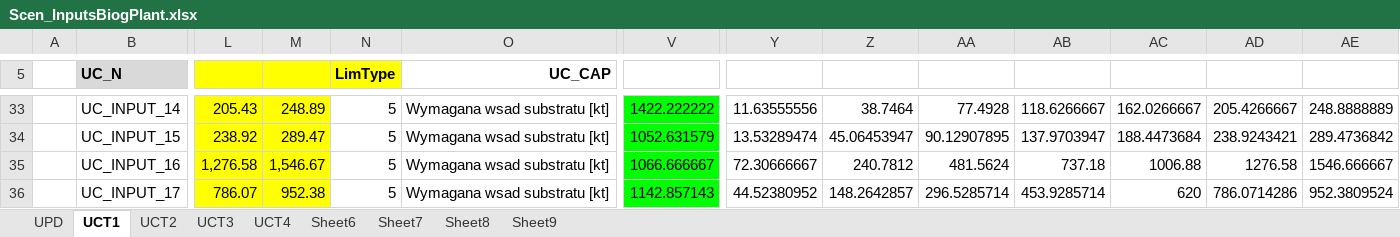
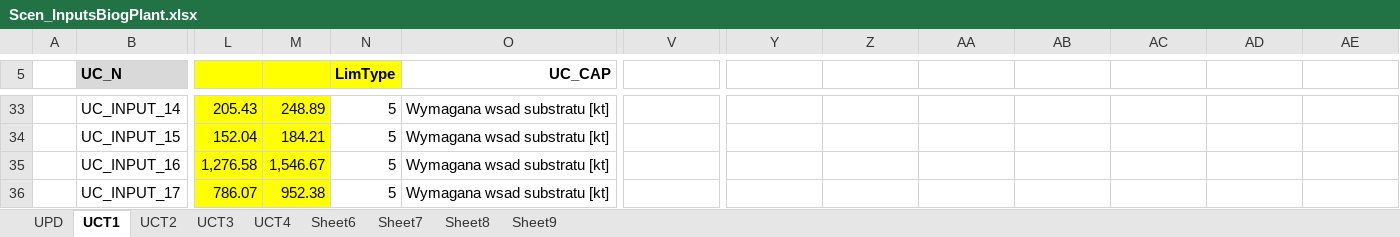
Before and after one commit to GBoron/Biogas, an Excel workbook: SuppXLS/Scen_InputsBiogPlant.xlsx, sheet UCT1, drawn as a sheet; only a part is shown, gaps mark what is left out; values as stored, in another font and other column widths than the file's, no borders; charts and pictures not drawn; removed rows and columns are numbered as before the commit, all else as after; rows hold the shown columns only; the diff covers the shown part only; the diff names each change by its address in the sheet, - before the commit and + after, or states it on an @@ line.

```diff
--- a/SuppXLS/Scen_InputsBiogPlant.xlsx (sheet UCT1)
+++ b/SuppXLS/Scen_InputsBiogPlant.xlsx (sheet UCT1)
-V33: 1422.222222
+V33: (empty)
-V33 fill: #00FF00
+V33 fill: none
-Y33: 11.63555556
+Y33: (empty)
-Z33: 38.7464
+Z33: (empty)
-AA33: 77.4928
+AA33: (empty)
-AB33: 118.6266667
+AB33: (empty)
-AC33: 162.0266667
+AC33: (empty)
-AD33: 205.4266667
+AD33: (empty)
-AE33: 248.8888889
+AE33: (empty)
-row 34:  | UC_INPUT_15 | 238.92 | 289.47 | 5 | Wymagana wsad substratu [kt] | 1052.631579 | 13.53289474 | 45.06453947 | 90.12907895 | 137.9703947 | 188.4473684 | 238.9243421 | 289.4736842
+row 34:  | UC_INPUT_15 | 152.04 | 184.21 | 5 | Wymagana wsad substratu [kt]
-V35: 1066.666667
+V35: (empty)
-V35:V36 fill: #00FF00
+V35:V36 fill: none
-Y35: 72.30666667
+Y35: (empty)
-Z35: 240.7812
+Z35: (empty)
-AA35: 481.5624
+AA35: (empty)
-AB35: 737.18
+AB35: (empty)
-AC35: 1006.88
+AC35: (empty)
-AD35: 1276.58
+AD35: (empty)
-AE35: 1546.666667
+AE35: (empty)
-V36: 1142.857143
+V36: (empty)
-Y36: 44.52380952
+Y36: (empty)
-Z36: 148.2642857
+Z36: (empty)
-AA36: 296.5285714
+AA36: (empty)
-AB36: 453.9285714
+AB36: (empty)
-AC36: 620
+AC36: (empty)
-AD36: 786.0714286
+AD36: (empty)
-AE36: 952.3809524
+AE36: (empty)
```
Also changed, not shown: 9 added rows, 9 removed rows, 89 edited cells and cell formats elsewhere in this sheet.
